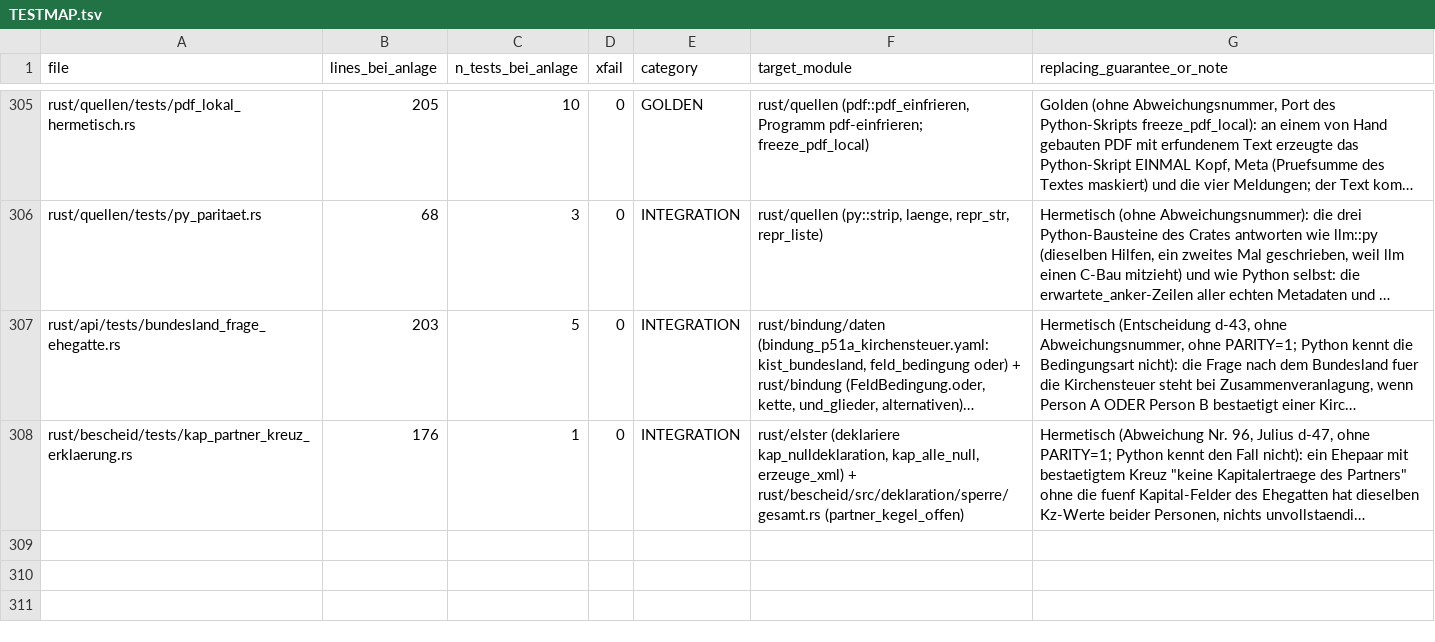
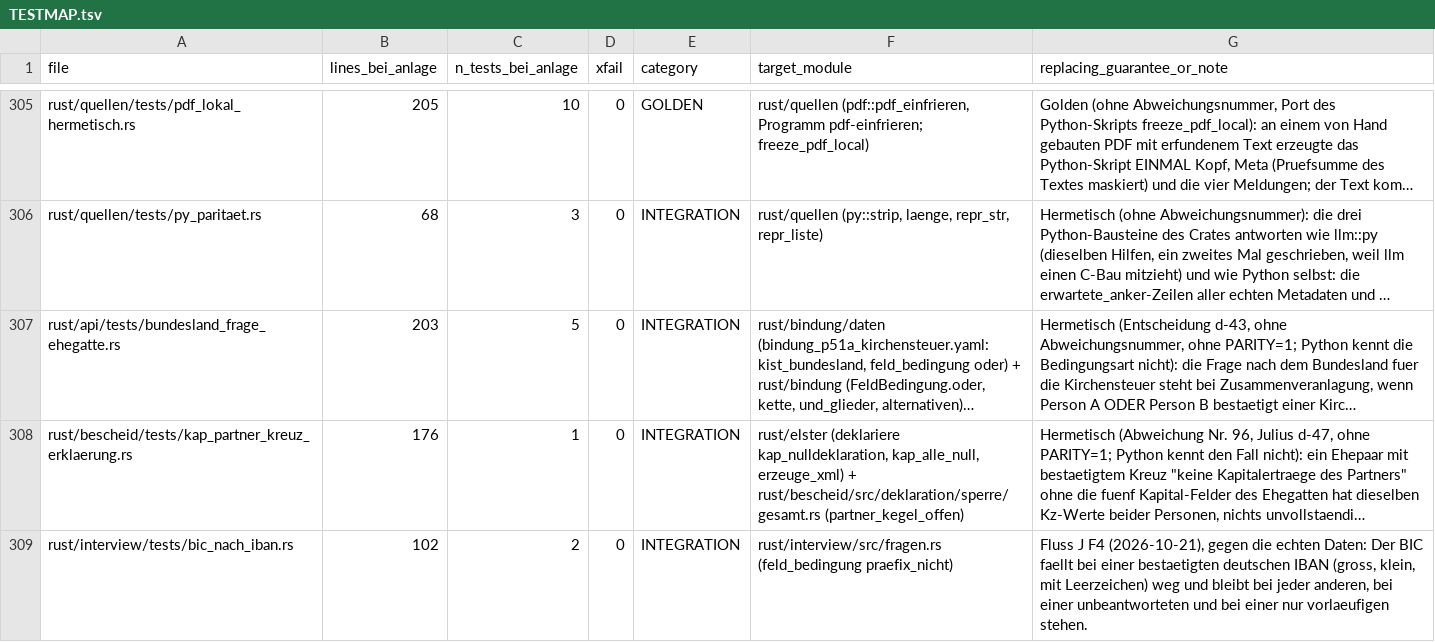
Before and after one commit to juliuswiener/taxgraph, a TSV file: rust/TESTMAP.tsv, drawn as a sheet; only a part is shown, gaps mark what is left out; long unchanged cells end in …; the diff names each change by its address in the sheet, - before the commit and + after, or states it on an @@ line.

Commit message:
fix(stammdaten): Hausnummernzusatz und BIC duerfen leer bleiben, der BIC steht hinter der IBAN und entfaellt bei DE (Fluss J F4, d-51)
Vorher lehnte der Store die leere Antwort jedes Textfelds ab. Wer keinen Hausnummernzusatz hat (die meisten),
kam nicht weiter; der BIC wurde jedem Nutzer VOR der IBAN gestellt, obwohl das Schema ihn (E0102201,
minOccurs=0) nur zur IBAN eines auslaendischen Geldinstituts kennt.

- Bindung: `leer_erlaubt` (Rust-eigen) laesst den leeren Text eines Textfelds durch ("keine Angabe"), nur am
  Hausnummernzusatz und am BIC; ein nicht leerer Wert geht weiter durch Muster und Zeichensatz (AK4). Die
  bestaetigte leere Antwort gibt in der Erklaerung kein Element (`deklariere`), ein leerer Vorschlag bleibt offen.
- Bindung: `feld_bedingung.praefix_nicht` (fuenfte Art): der BIC entfaellt bei einer bestaetigten IBAN mit DE
  (Leerzeichen und Kleinbuchstaben zaehlen nicht), bleibt bei jeder anderen und solange die IBAN offen ist.
  `nach_ausloesern` stellt ihn hinter die IBAN; nur diese Art ordnet um (Bundesland vor Konfession bleibt).
- Oberflaeche/API: `leer_erlaubt` steht in der Frage nur dort, wo es gilt (Pythons Form bleibt); `leseWert`
  laesst die leere Antwort dann zu.
- Golden-Master: fuenf Faelle, alle gelesen: Hilfetext und `leer_erlaubt` an Zusatz und BIC; ein Fall
  (rentner_rentenbeginn_offen) stellt den BIC hinter die IBAN.

Tests: hausnummer_zusatz (XML ohne leeres Element, Vorschlag bleibt offen, BIC am Muster), bic_nach_iban,
registry_quer (Menge der leer_erlaubt-Felder), schema_reste (praefix_nicht), Einheitentest nach_ausloesern,
Browser fluss_j (Zusatz leer, DE-Konto ohne BIC, Auslands-IBAN mit BIC, Strich abgewiesen). 19 Mutanten rot.

```diff
--- a/rust/TESTMAP.tsv
+++ b/rust/TESTMAP.tsv
+row 309: rust/interview/tests/bic_nach_iban.rs | 102 | 2 | 0 | INTEGRATION | rust/interview/src/fragen.rs (feld_bedingung praefix_nicht) | Fluss J F4 (2026-10-21), gegen die echten Daten: Der BIC faellt bei einer bestaetigten deutschen IBAN (gross, klein, mit Leerzeichen) weg und bleibt bei jeder anderen, bei einer unbeantworteten und bei einer nur vorlaeufigen stehen.
```
Also changed, not shown: 21 other files.
